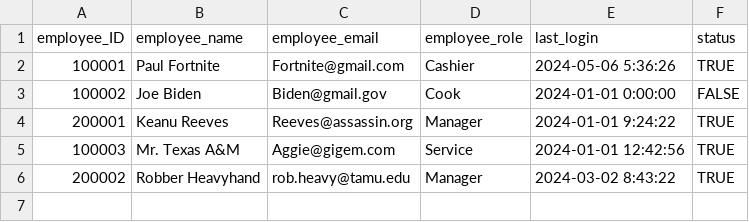
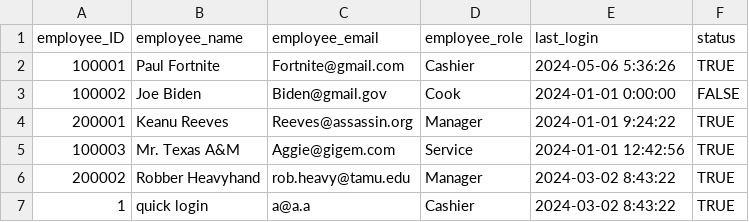
Before and after one commit to Revere672/project-2-02-sugar-chicken-pages, a CSV file: bin/main/csv/employees.csv, drawn as a sheet; the diff names each change by its address in the sheet, - before the commit and + after, or states it on an @@ line.

```diff
--- a/bin/main/csv/employees.csv
+++ b/bin/main/csv/employees.csv
+row 7: 1 | quick login | a@a.a | Cashier | 2024-03-02 8:43:22 | TRUE
```
Also changed, not shown: bin/main/csv/ingredients_needed.csv, bin/main/csv/menu.csv, 21 other files.
